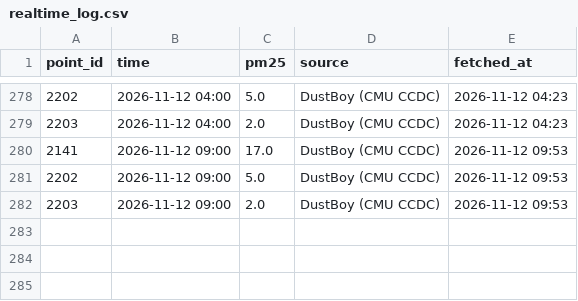
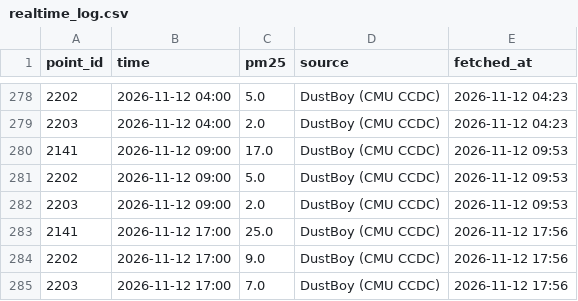
Before and after one commit to gitsadap/plk-aircast, a CSV file: realtime_log.csv, drawn as a sheet; only a part is shown, gaps mark what is left out; the diff names each change by its address in the sheet, - before the commit and + after, or states it on an @@ line.

```diff
--- a/realtime_log.csv
+++ b/realtime_log.csv
+row 283: 2141 | 2026-11-12 17:00 | 25.0 | DustBoy (CMU CCDC) | 2026-11-12 17:56
+row 284: 2202 | 2026-11-12 17:00 | 9.0 | DustBoy (CMU CCDC) | 2026-11-12 17:56
+row 285: 2203 | 2026-11-12 17:00 | 7.0 | DustBoy (CMU CCDC) | 2026-11-12 17:56
```
